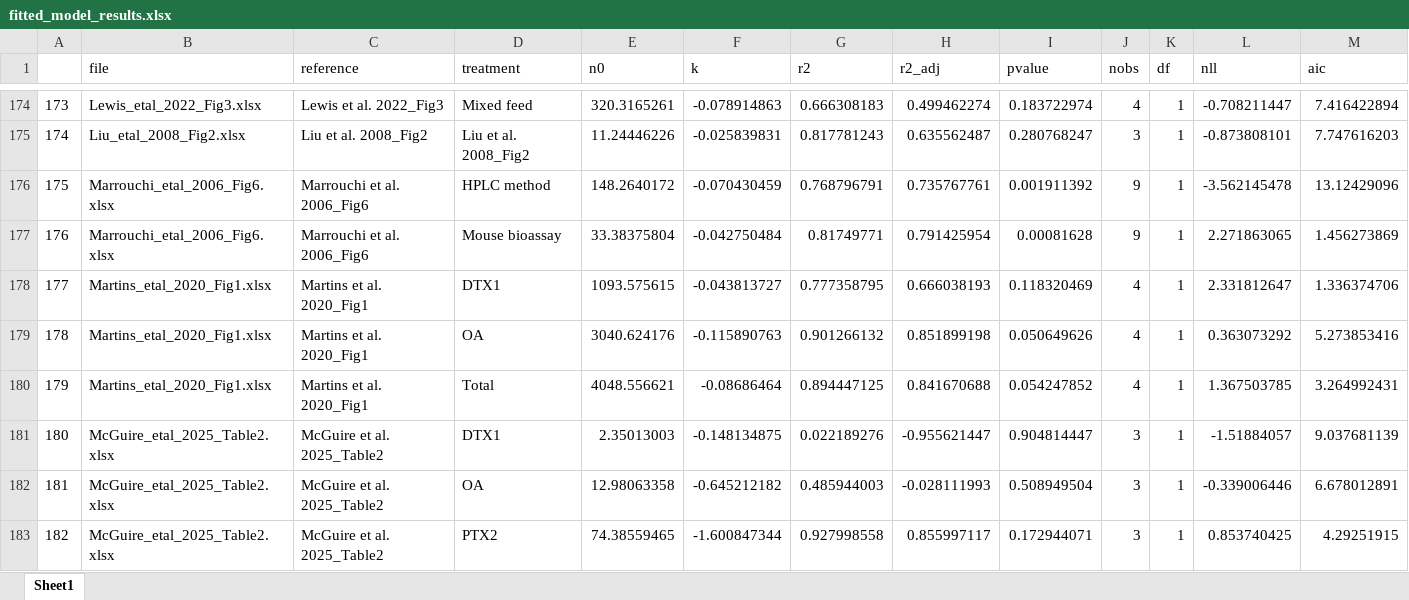
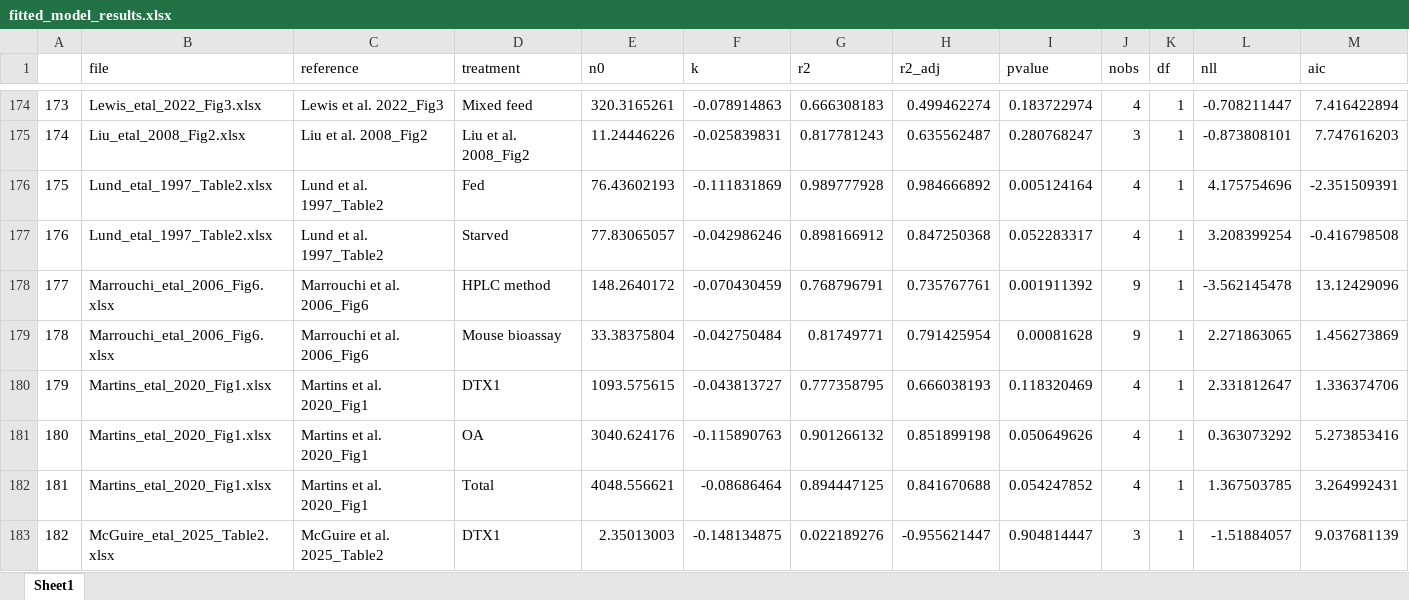
Before and after one commit to cfree14/hab_depuration, an Excel workbook: data/extracted_data/processed/fitted_model_results.xlsx, sheet Sheet1, drawn as a sheet; only a part is shown, gaps mark what is left out; the shorter side is filled out with more unchanged rows; values as stored, in another font and other column widths than the file's, no borders; addresses are those after the commit; the diff names each change by its address in the sheet, - before the commit and + after, or states it on an @@ line.

```diff
--- a/data/extracted_data/processed/fitted_model_results.xlsx (sheet Sheet1)
+++ b/data/extracted_data/processed/fitted_model_results.xlsx (sheet Sheet1)
+row 176: 175 | Lund_etal_1997_Table2.xlsx | Lund et al. 1997_Table2 | Fed | 76.43602193 | -0.111831869 | 0.989777928 | 0.984666892 | 0.005124164 | 4 | 1 | 4.175754696 | -2.351509391
+row 177: 176 | Lund_etal_1997_Table2.xlsx | Lund et al. 1997_Table2 | Starved | 77.83065057 | -0.042986246 | 0.898166912 | 0.847250368 | 0.052283317 | 4 | 1 | 3.208399254 | -0.416798508
@@ column A renumbered from row 178 down @@
```
Also changed, not shown: data/extracted_data/processed/fitted_model_results_working.xlsx, data/lit_review/round1/raw/20250618_depuration_biotoxin_marine_ocean_sea_plus.xlsx, 7 other files.
